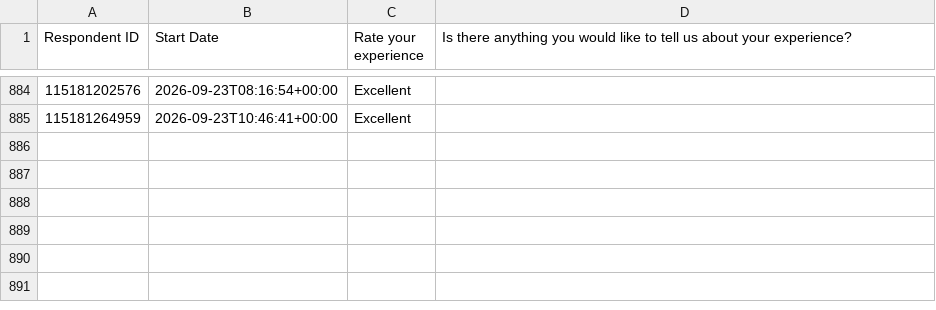
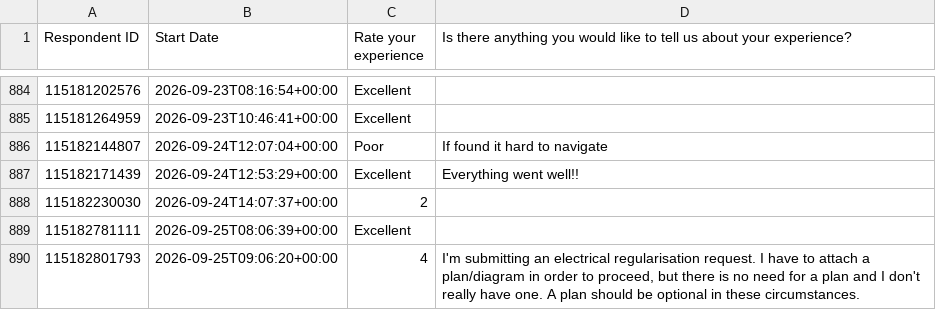
Before and after one commit to NidaAzizMirza/BCFeedback_dashboard, a CSV file: data/survey_cache.csv, drawn as a sheet; only a part is shown, gaps mark what is left out; the diff names each change by its address in the sheet, - before the commit and + after, or states it on an @@ line.

```diff
--- a/data/survey_cache.csv
+++ b/data/survey_cache.csv
+row 886: 115182144807 | 2026-09-24T12:07:04+00:00 | Poor | If found it hard to navigate
+row 887: 115182171439 | 2026-09-24T12:53:29+00:00 | Excellent | Everything went well!!
+row 888: 115182230030 | 2026-09-24T14:07:37+00:00 | 2
+row 889: 115182781111 | 2026-09-25T08:06:39+00:00 | Excellent
+row 890: 115182801793 | 2026-09-25T09:06:20+00:00 | 4 | I'm submitting an electrical regularisation request. I have to attach a plan/diagram in order to proceed, but there is no need for a plan and I don't really have one. A plan should be optional in these circumstances.
```
Also changed, not shown: 1 other file.
